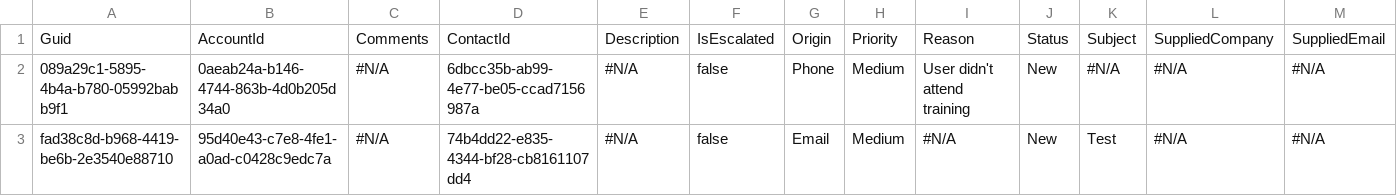
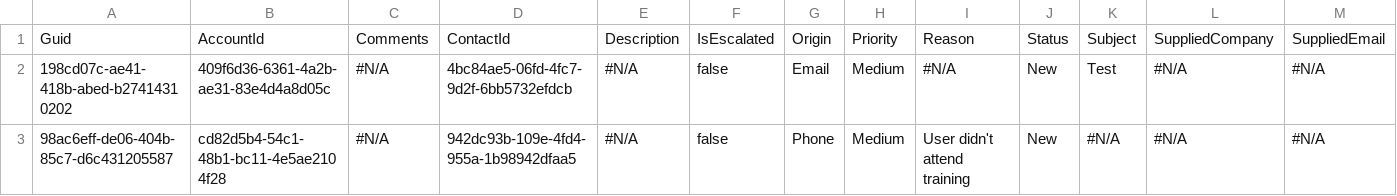
Before and after one commit to prodlytestuser/CPQTest16, a CSV file: Case.csv, drawn as a sheet; only a part is shown; removed rows and columns are numbered as before the commit, all else as after; rows hold the shown columns only; the diff names each change by its address in the sheet, - before the commit and + after, or states it on an @@ line.

```diff
--- a/Case.csv
+++ b/Case.csv
-row 2: 089a29c1-5895-4b4a-b780-05992babb9f1 | 0aeab24a-b146-4744-863b-4d0b205d34a0 | #N/A | 6dbcc35b-ab99-4e77-be05-ccad7156987a | #N/A | false | Phone | Medium | User didn't attend training | New | #N/A | #N/A | #N/A
-A2: fad38c8d-b968-4419-be6b-2e3540e88710
+A2: 198cd07c-ae41-418b-abed-b27414310202
-B2: 95d40e43-c7e8-4fe1-a0ad-c0428c9edc7a
+B2: 409f6d36-6361-4a2b-ae31-83e4d4a8d05c
-D2: 74b4dd22-e835-4344-bf28-cb8161107dd4
+D2: 4bc84ae5-06fd-4fc7-9d2f-6bb5732efdcb
+row 3: 98ac6eff-de06-404b-85c7-d6c431205587 | cd82d5b4-54c1-48b1-bc11-4e5ae2104f28 | #N/A | 942dc93b-109e-4fd4-955a-1b98942dfaa5 | #N/A | false | Phone | Medium | User didn't attend training | New | #N/A | #N/A | #N/A
```
Also changed, not shown: Account.csv, Asset.csv, 3 other files.
